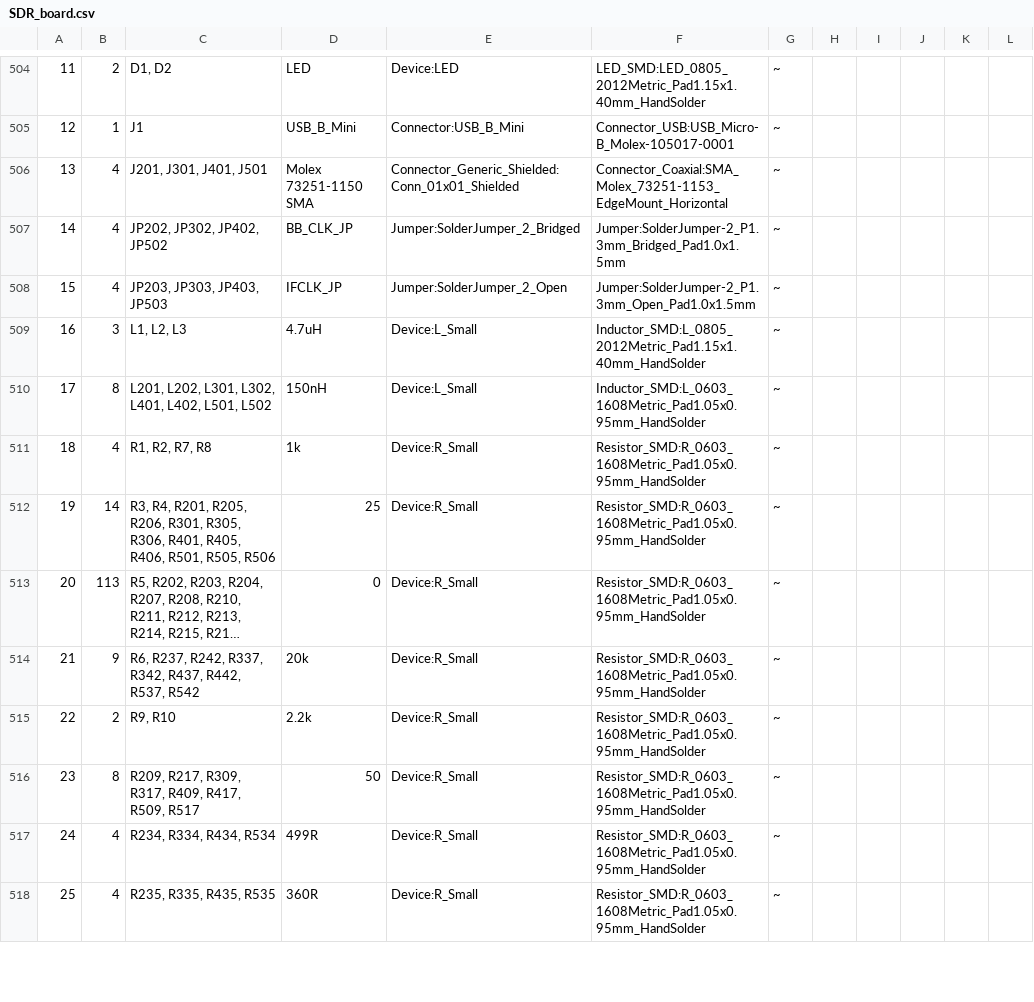
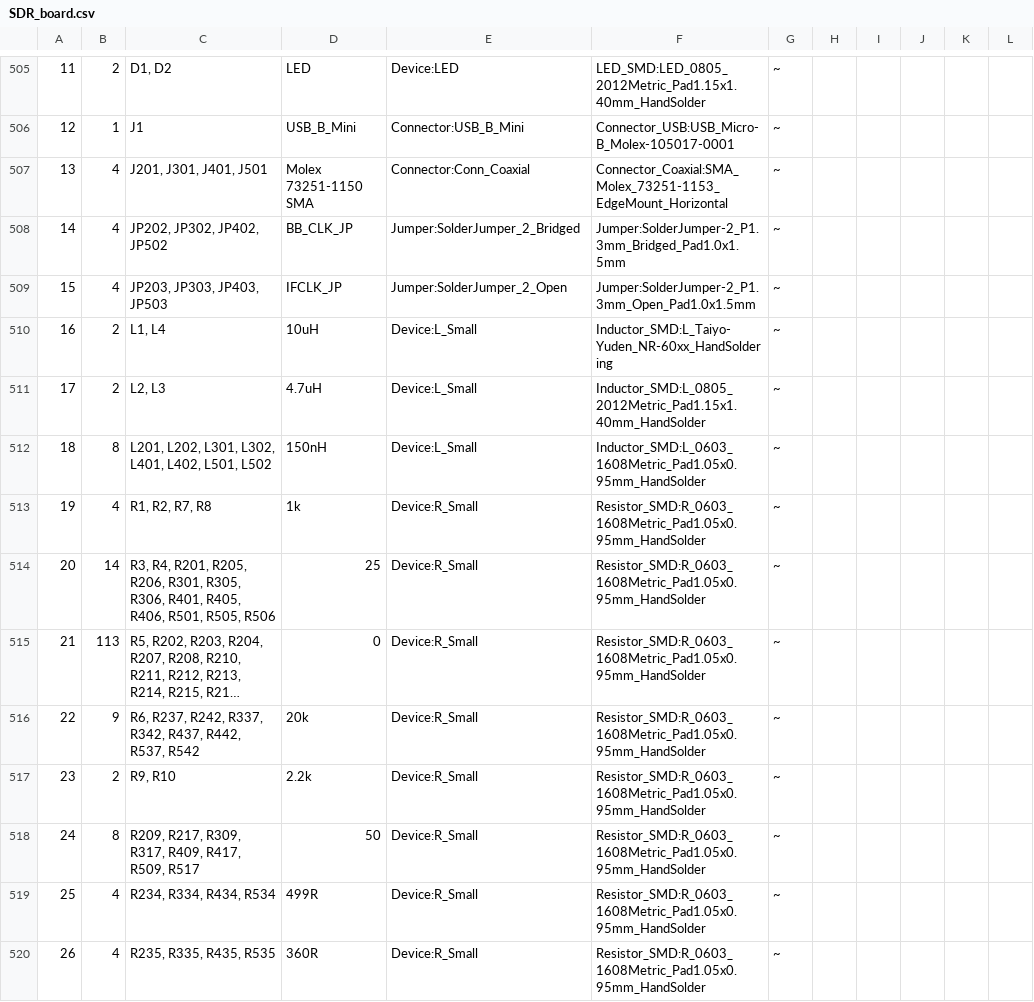
Before and after one commit to BillyWoods/Narrowband-SDR, a CSV file: pcb/SDR_board.csv, drawn as a sheet; only a part is shown, gaps mark what is left out; long unchanged cells end in …; addresses are those after the commit; the diff covers the shown part only; the diff names each change by its address in the sheet, - before the commit and + after, or states it on an @@ line.

Commit message:
Replaced some of the 4.7uH inductors for 10uH power inductors

```diff
--- a/pcb/SDR_board.csv
+++ b/pcb/SDR_board.csv
-E507: Connector_Generic_Shielded:Conn_01x01_Shielded
+E507: Connector:Conn_Coaxial
+row 510: 16 | 2 | L1, L4 | 10uH | Device:L_Small | Inductor_SMD:L_Taiyo-Yuden_NR-60xx_HandSoldering | ~
-A511: 16
+A511: 17
-B511: 3
+B511: 2
-C511: L1, L2, L3
+C511: L2, L3
-A512: 17
+A512: 18
-A513: 18
+A513: 19
-A514: 19
+A514: 20
-A515: 20
+A515: 21
-A516: 21
+A516: 22
-A517: 22
+A517: 23
-A518: 23
+A518: 24
-A519: 24
+A519: 25
-A520: 25
+A520: 26
```
Also changed, not shown: 1 added row and 30 edited cells elsewhere in this file, 2 other files.
